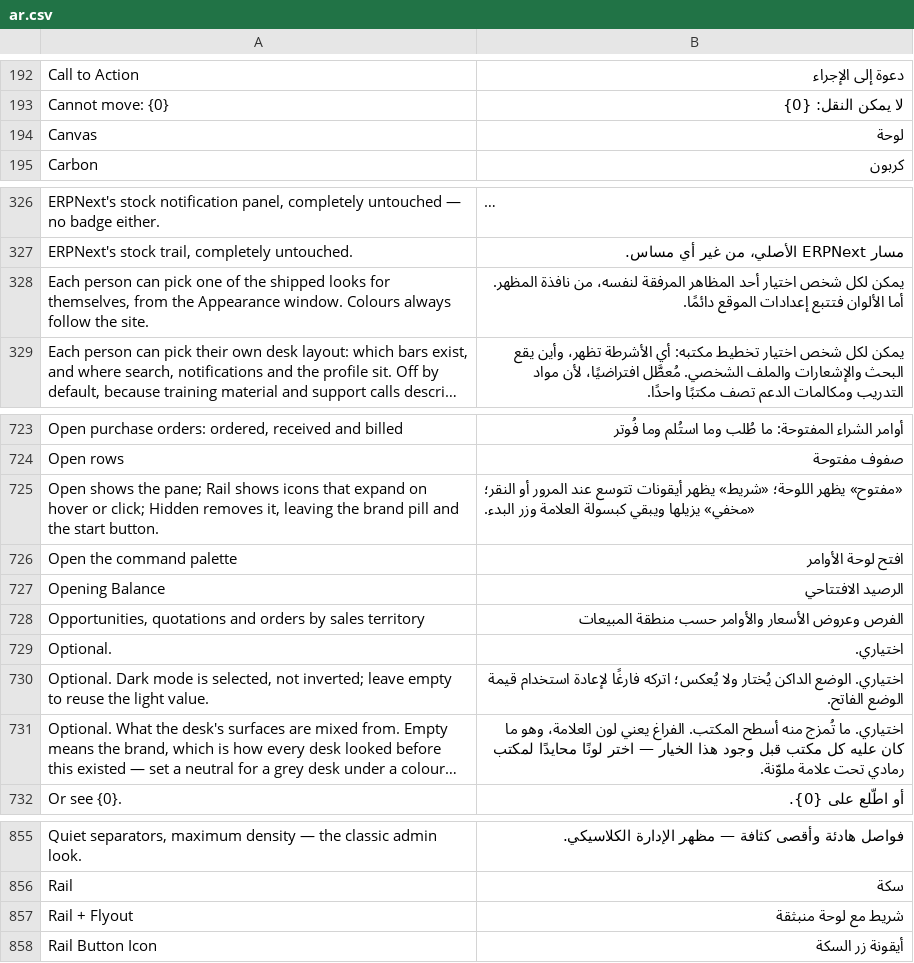
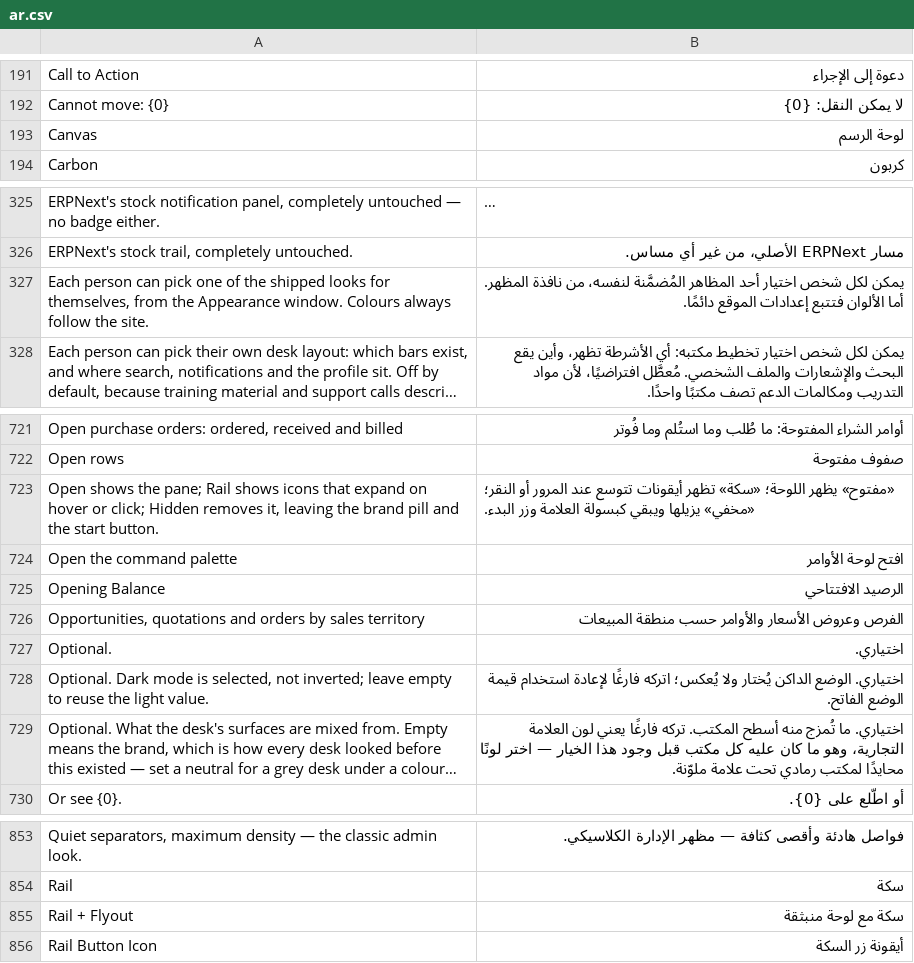
Before and after one commit to Bunood/bunood-theme, a CSV file: bunood_theme/translations/ar.csv, drawn as a sheet; only a part is shown, gaps mark what is left out; long unchanged cells end in …; addresses are those after the commit; the diff covers the shown part only; the diff names each change by its address in the sheet, - before the commit and + after, or states it on an @@ line.

```diff
--- a/bunood_theme/translations/ar.csv
+++ b/bunood_theme/translations/ar.csv
-B193: لوحة
+B193: لوحة الرسم
-B327: …أحد المظاهر المرفقة لنفسه، من…
+B327: …أحد المظاهر المُضمَّنة لنفسه، من…
-B723: …يظهر اللوحة؛ «شريط» يظهر أيقونات تتوسع…
+B723: …يظهر اللوحة؛ «سكة» تظهر أيقونات تتوسع…
-B729: …أسطح المكتب. الفراغ يعني لون العلامة، وهو ما…
+B729: …أسطح المكتب. تركه فارغًا يعني لون العلامة التجارية، وهو ما…
-B855: شريط مع لوحة منبثقة
+B855: سكة مع لوحة منبثقة
```
Also changed, not shown: 2 removed rows and 8 edited cells elsewhere in this file, 2 other files.
